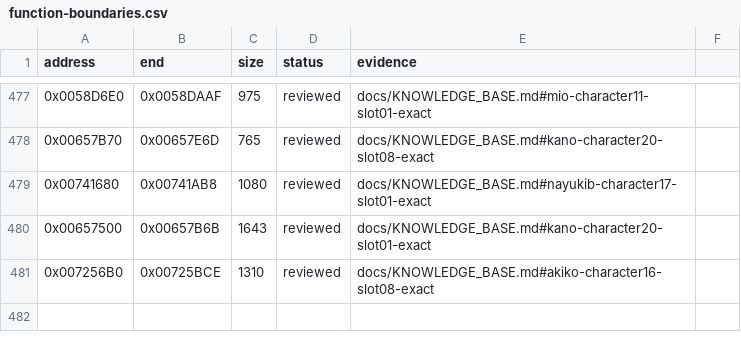
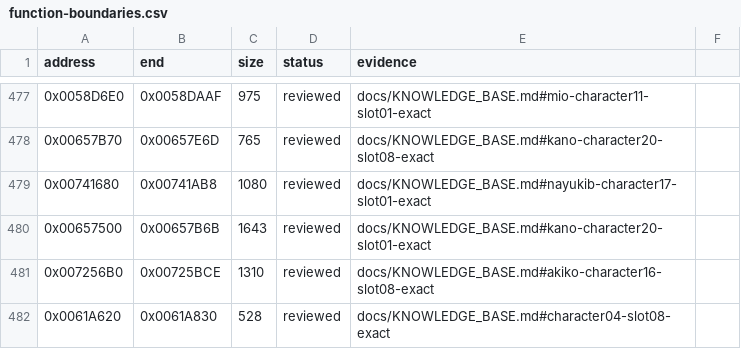
Before and after one commit to N0zoM1z0/Eternal-Fighter-Zero, a CSV file: config/function-boundaries.csv, drawn as a sheet; only a part is shown, gaps mark what is left out; the diff names each change by its address in the sheet, - before the commit and + after, or states it on an @@ line.

```diff
--- a/config/function-boundaries.csv
+++ b/config/function-boundaries.csv
+row 482: 0x0061A620 | 0x0061A830 | 528 | reviewed | docs/KNOWLEDGE_BASE.md#character04-slot08-exact
```
Also changed, not shown: config/function-origins.csv, config/implemented.csv, 8 other files.
